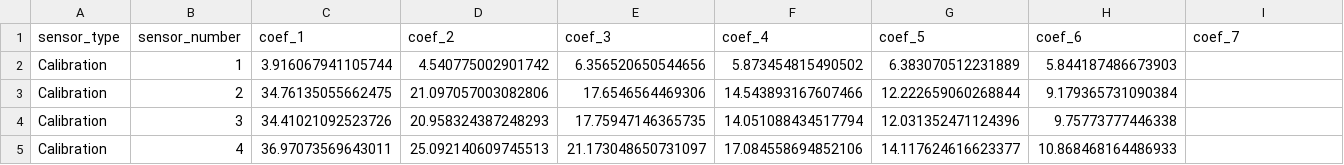
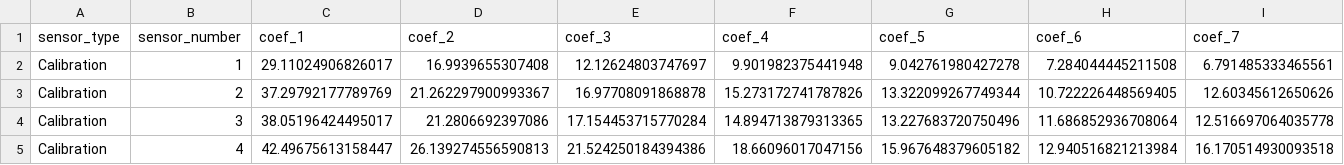
Before and after one commit to HKA-IES/Calibration-Multi-Spectral-PAR-Sensor, a CSV file: data/Calibration_coefficients.csv, drawn as a sheet; only a part is shown; the diff covers the shown part only; the diff names each change by its address in the sheet, - before the commit and + after, or states it on an @@ line.

Commit message:
print as table

```diff
--- a/data/Calibration_coefficients.csv
+++ b/data/Calibration_coefficients.csv
-C2 (coef_1): 3.916067941105744
+C2 (coef_1): 29.11024906826017
-D2 (coef_2): 4.540775002901742
+D2 (coef_2): 16.9939655307408
-E2 (coef_3): 6.356520650544656
+E2 (coef_3): 12.12624803747697
-F2 (coef_4): 5.873454815490502
+F2 (coef_4): 9.901982375441948
-G2 (coef_5): 6.383070512231889
+G2 (coef_5): 9.042761980427278
-H2 (coef_6): 5.844187486673903
+H2 (coef_6): 7.284044445211508
-I2 (coef_7): (empty)
+I2 (coef_7): 6.791485333465561
-C3 (coef_1): 34.76135055662475
+C3 (coef_1): 37.29792177789769
-D3 (coef_2): 21.097057003082806
+D3 (coef_2): 21.262297900993367
-E3 (coef_3): 17.6546564469306
+E3 (coef_3): 16.97708091868878
-F3 (coef_4): 14.543893167607466
+F3 (coef_4): 15.273172741787826
-G3 (coef_5): 12.222659060268844
+G3 (coef_5): 13.322099267749344
-H3 (coef_6): 9.179365731090384
+H3 (coef_6): 10.722226448569405
-I3 (coef_7): (empty)
+I3 (coef_7): 12.60345612650626
-C4 (coef_1): 34.41021092523726
+C4 (coef_1): 38.05196424495017
-D4 (coef_2): 20.958324387248293
+D4 (coef_2): 21.2806692397086
-E4 (coef_3): 17.75947146365735
+E4 (coef_3): 17.154453715770284
-F4 (coef_4): 14.051088434517794
+F4 (coef_4): 14.894713879313365
-G4 (coef_5): 12.031352471124396
+G4 (coef_5): 13.227683720750496
-H4 (coef_6): 9.75773777446338
+H4 (coef_6): 11.686852936708064
-I4 (coef_7): (empty)
+I4 (coef_7): 12.516697064035778
-C5 (coef_1): 36.97073569643011
+C5 (coef_1): 42.49675613158447
-D5 (coef_2): 25.092140609745513
+D5 (coef_2): 26.139274556590813
-E5 (coef_3): 21.173048650731097
+E5 (coef_3): 21.524250184394386
-F5 (coef_4): 17.084558694852106
+F5 (coef_4): 18.66096017047156
-G5 (coef_5): 14.117624616623377
+G5 (coef_5): 15.967648379605182
-H5 (coef_6): 10.868468164486933
+H5 (coef_6): 12.940516821213984
-I5 (coef_7): (empty)
+I5 (coef_7): 16.170514930093518
```
Also changed, not shown: 12 edited cells elsewhere in this file, 1 other file.
